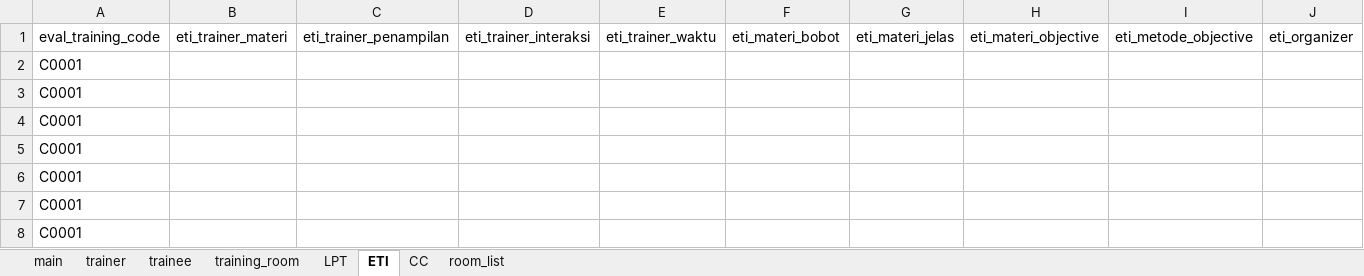
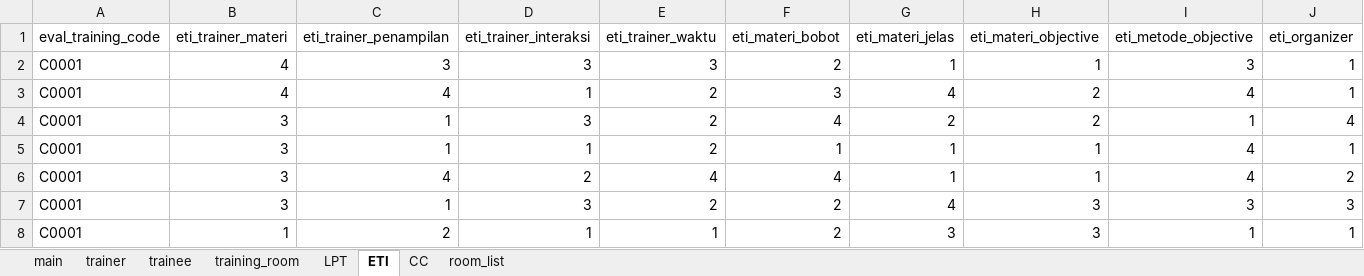
Before and after one commit to fahimhm/GUI4Meeting, an Excel workbook: script/database/main_database_MU.xlsx, sheet ETI, drawn as a sheet; only a part is shown; values as stored, in another font and other column widths than the file's, no borders; removed rows and columns are numbered as before the commit, all else as after; rows hold the shown columns only; the diff names each change by its address in the sheet, - before the commit and + after, or states it on an @@ line.

```diff
--- a/script/database/main_database_MU.xlsx (sheet ETI)
+++ b/script/database/main_database_MU.xlsx (sheet ETI)
-row 2: C0001
-row 3: C0001
-row 4: C0001
-row 5: C0001
-row 6: C0001
-row 7: C0001
-row 8: C0001
+row 2: C0001 | 4 | 3 | 3 | 3 | 2 | 1 | 1 | 3 | 1
+row 3: C0001 | 4 | 4 | 1 | 2 | 3 | 4 | 2 | 4 | 1
+row 4: C0001 | 3 | 1 | 3 | 2 | 4 | 2 | 2 | 1 | 4
+row 5: C0001 | 3 | 1 | 1 | 2 | 1 | 1 | 1 | 4 | 1
+row 6: C0001 | 3 | 4 | 2 | 4 | 4 | 1 | 1 | 4 | 2
+row 7: C0001 | 3 | 1 | 3 | 2 | 2 | 4 | 3 | 3 | 3
+row 8: C0001 | 1 | 2 | 1 | 1 | 2 | 3 | 3 | 1 | 1
```
Also changed, not shown: script/dist/database/main_database_MU.xlsx, 4 other files.
